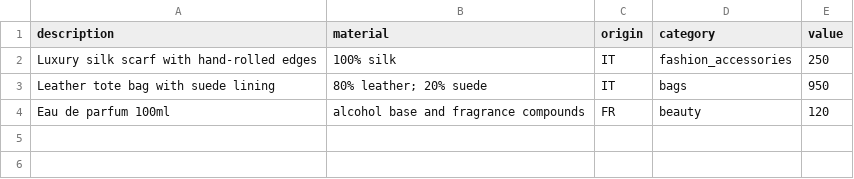
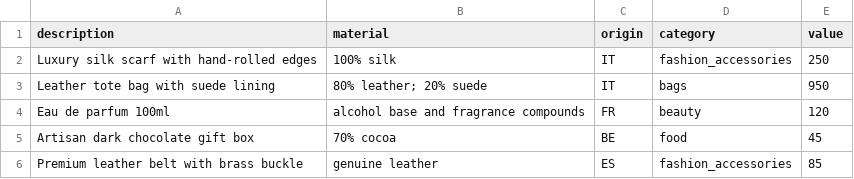
Before and after one commit to Superstar1910/HS_Code, a CSV file: sample_products.csv, drawn as a sheet.

```diff
--- a/sample_products.csv
+++ b/sample_products.csv
@@ -4 +4,3 @@ Leather tote bag with suede lining,80% leather; 20% suede,IT,bags,950
 Eau de parfum 100ml,alcohol base and fragrance compounds,FR,beauty,120
+Artisan dark chocolate gift box,70% cocoa,BE,food,45
+Premium leather belt with brass buckle,genuine leather,ES,fashion_accessories,85
```
Also changed, not shown: 1 other file.
